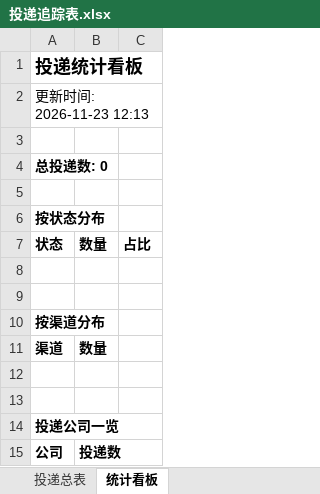
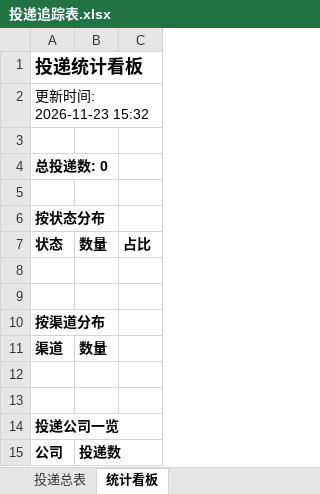
Before and after one commit to yy0116237/wenke-radar-2-, an Excel workbook: reports/投递追踪表.xlsx, sheet 统计看板, drawn as a sheet; values as stored, in another font and other column widths than the file's, no borders; the diff names each change by its address in the sheet, - before the commit and + after, or states it on an @@ line.

Commit message:
📰 秋招雷达日报 2026-11-23

```diff
--- a/reports/投递追踪表.xlsx (sheet 统计看板)
+++ b/reports/投递追踪表.xlsx (sheet 统计看板)
-A2: 更新时间: 2026-11-23 12:13
+A2: 更新时间: 2026-11-23 15:32
```
